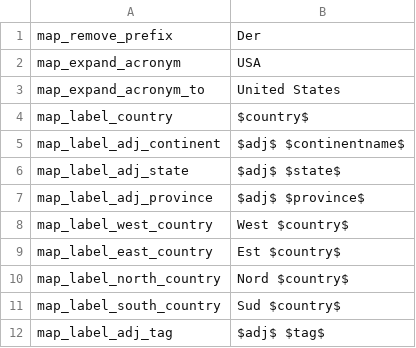
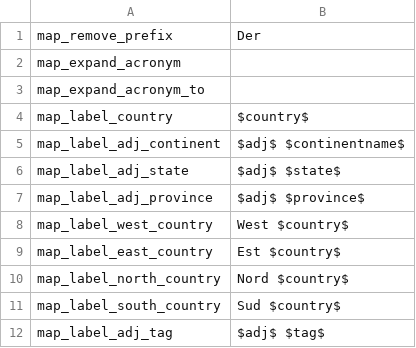
Before and after one commit to schombert/Project-Alice, a CSV file: assets/localisation/de-DE/map.csv, drawn as a sheet.

```diff
--- a/assets/localisation/de-DE/map.csv
+++ b/assets/localisation/de-DE/map.csv
@@ -1,4 +1,4 @@
 map_remove_prefix;Der
-map_expand_acronym;USA
-map_expand_acronym_to;United States
+map_expand_acronym;;
+map_expand_acronym_to;;
 map_label_country;$country$
```
Also changed, not shown: assets/localisation/alice.csv, assets/localisation/es-ES/alice.csv, 4 other files.
